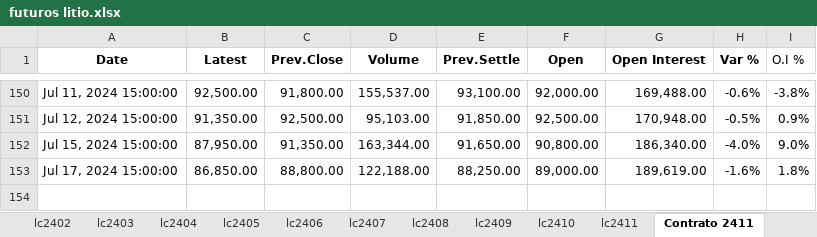
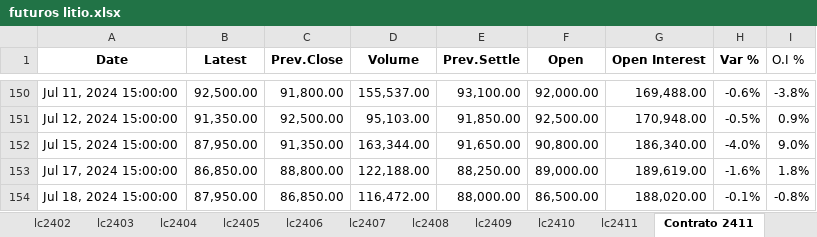
Before and after one commit to mherrerab21/Litio-APP, an Excel workbook: futuros litio.xlsx, sheet Contrato 2411, drawn as a sheet; only a part is shown, gaps mark what is left out; values as stored, in another font and other column widths than the file's, no borders; conditional formats not drawn; the diff names each change by its address in the sheet, - before the commit and + after, or states it on an @@ line.

Commit message:
Add files via upload

```diff
--- a/futuros litio.xlsx (sheet Contrato 2411)
+++ b/futuros litio.xlsx (sheet Contrato 2411)
+row 154: Jul 18, 2024 15:00:00 | 87,950.00 | 86,850.00 | 116,472.00 | 88,000.00 | 86,500.00 | 188,020.00 | -0.1% | -0.8%
```
